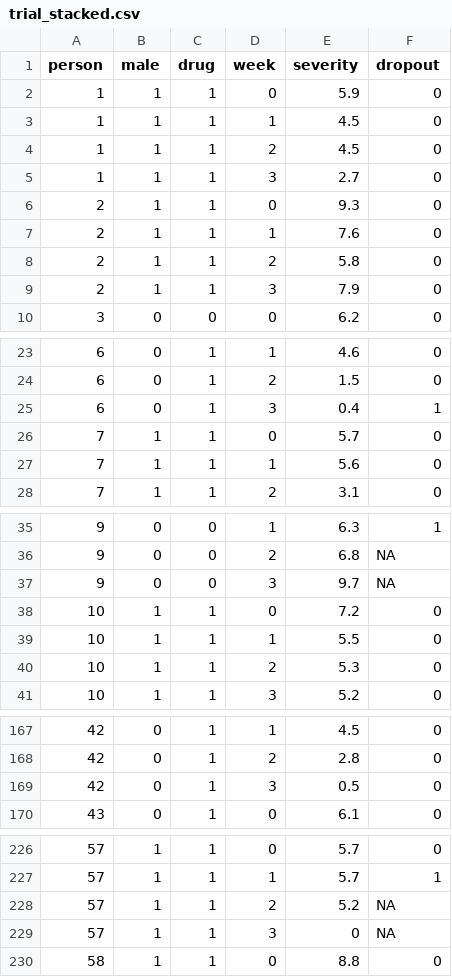
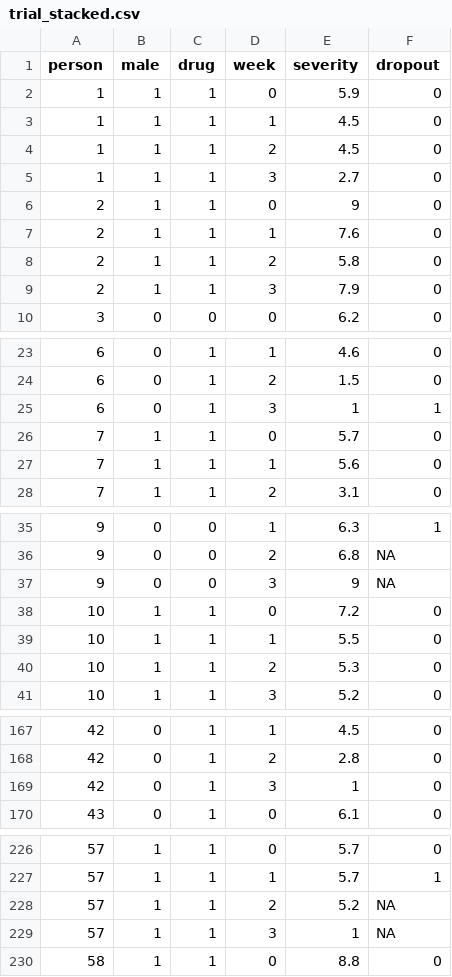
Before and after one commit to blimp-stats/blimp-book, a CSV file: data/trial_stacked.csv, drawn as a sheet; only a part is shown, gaps mark what is left out; the diff covers the shown part only.

```diff
--- a/data/trial_stacked.csv
+++ b/data/trial_stacked.csv
@@ -5,3 +5,3 @@
 1,1,1,3,2.7,0
-2,1,1,0,9.3,0
+2,1,1,0,9,0
 2,1,1,1,7.6,0
@@ -24,3 +24,3 @@
 6,0,1,2,1.5,0
-6,0,1,3,0.4,1
+6,0,1,3,1,1
 7,1,1,0,5.7,0
@@ -36,3 +36,3 @@
 9,0,0,2,6.8,NA
-9,0,0,3,9.7,NA
+9,0,0,3,9,NA
 10,1,1,0,7.2,0
@@ -168,3 +168,3 @@
 42,0,1,2,2.8,0
-42,0,1,3,0.5,0
+42,0,1,3,1,0
 43,0,1,0,6.1,0
@@ -228,3 +228,3 @@
 57,1,1,2,5.2,NA
-57,1,1,3,0,NA
+57,1,1,3,1,NA
 58,1,1,0,8.8,0
```
Also changed, not shown: 13 edited cells elsewhere in this file, 1 other file.
